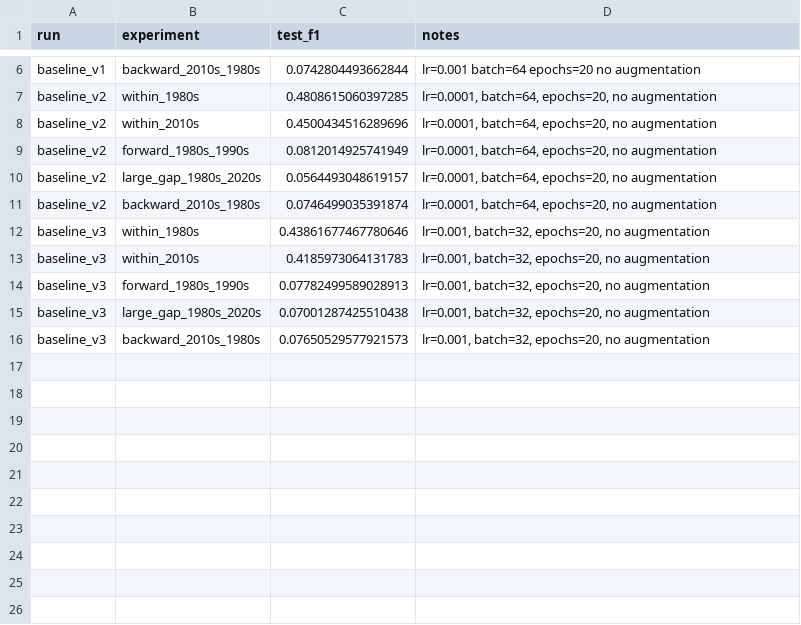
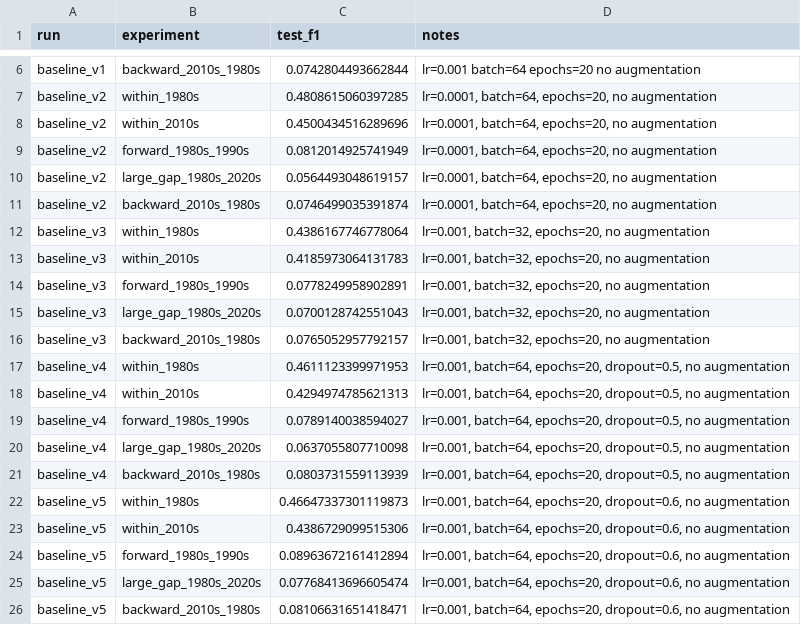
Before and after one commit to katemhouston/movie-poster-genre, a CSV file: all_results.csv, drawn as a sheet; only a part is shown, gaps mark what is left out.

```diff
--- a/all_results.csv
+++ b/all_results.csv
@@ -11,6 +11,16 @@ baseline_v2,large_gap_1980s_2020s,0.0564493048619157,"lr=0.0001, batch=64, epoch
 baseline_v2,backward_2010s_1980s,0.0746499035391874,"lr=0.0001, batch=64, epochs=20, no augmentation"
-baseline_v3,within_1980s,0.43861677467780646,"lr=0.001, batch=32, epochs=20, no augmentation"
+baseline_v3,within_1980s,0.4386167746778064,"lr=0.001, batch=32, epochs=20, no augmentation"
 baseline_v3,within_2010s,0.4185973064131783,"lr=0.001, batch=32, epochs=20, no augmentation"
-baseline_v3,forward_1980s_1990s,0.07782499589028913,"lr=0.001, batch=32, epochs=20, no augmentation"
-baseline_v3,large_gap_1980s_2020s,0.07001287425510438,"lr=0.001, batch=32, epochs=20, no augmentation"
-baseline_v3,backward_2010s_1980s,0.07650529577921573,"lr=0.001, batch=32, epochs=20, no augmentation"
+baseline_v3,forward_1980s_1990s,0.0778249958902891,"lr=0.001, batch=32, epochs=20, no augmentation"
+baseline_v3,large_gap_1980s_2020s,0.0700128742551043,"lr=0.001, batch=32, epochs=20, no augmentation"
+baseline_v3,backward_2010s_1980s,0.0765052957792157,"lr=0.001, batch=32, epochs=20, no augmentation"
+baseline_v4,within_1980s,0.4611123399971953,"lr=0.001, batch=64, epochs=20, dropout=0.5, no augmentation"
+baseline_v4,within_2010s,0.4294974785621313,"lr=0.001, batch=64, epochs=20, dropout=0.5, no augmentation"
+baseline_v4,forward_1980s_1990s,0.0789140038594027,"lr=0.001, batch=64, epochs=20, dropout=0.5, no augmentation"
+baseline_v4,large_gap_1980s_2020s,0.0637055807710098,"lr=0.001, batch=64, epochs=20, dropout=0.5, no augmentation"
+baseline_v4,backward_2010s_1980s,0.0803731559113939,"lr=0.001, batch=64, epochs=20, dropout=0.5, no augmentation"
+baseline_v5,within_1980s,0.46647337301119873,"lr=0.001, batch=64, epochs=20, dropout=0.6, no augmentation"
+baseline_v5,within_2010s,0.4386729099515306,"lr=0.001, batch=64, epochs=20, dropout=0.6, no augmentation"
+baseline_v5,forward_1980s_1990s,0.08963672161412894,"lr=0.001, batch=64, epochs=20, dropout=0.6, no augmentation"
+baseline_v5,large_gap_1980s_2020s,0.07768413696605474,"lr=0.001, batch=64, epochs=20, dropout=0.6, no augmentation"
+baseline_v5,backward_2010s_1980s,0.08106631651418471,"lr=0.001, batch=64, epochs=20, dropout=0.6, no augmentation"
```
Also changed, not shown: 22 other files.
